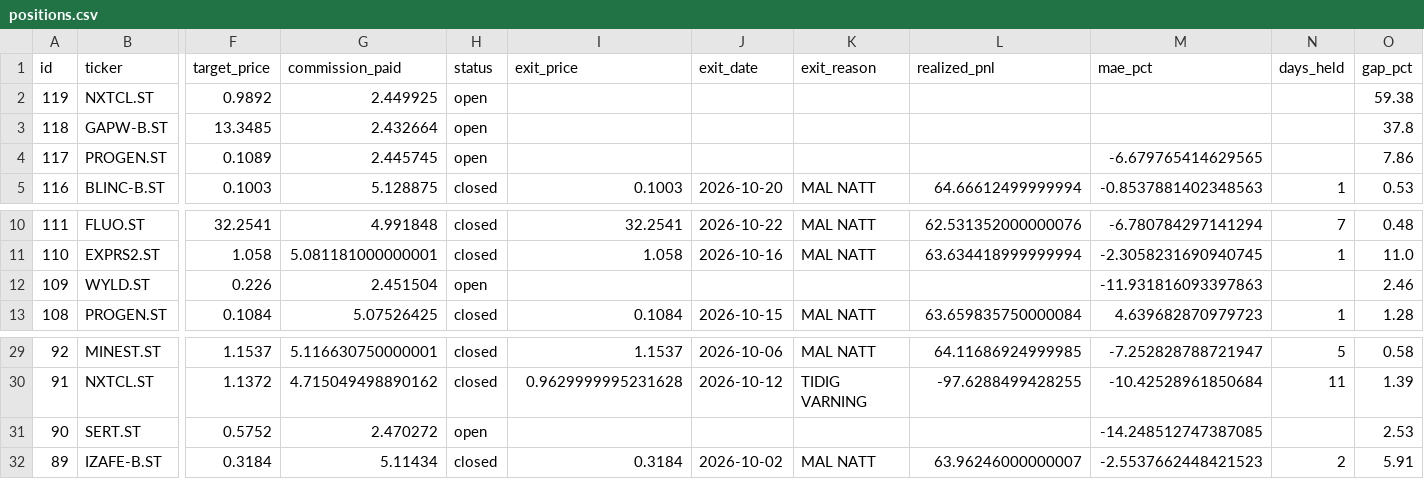
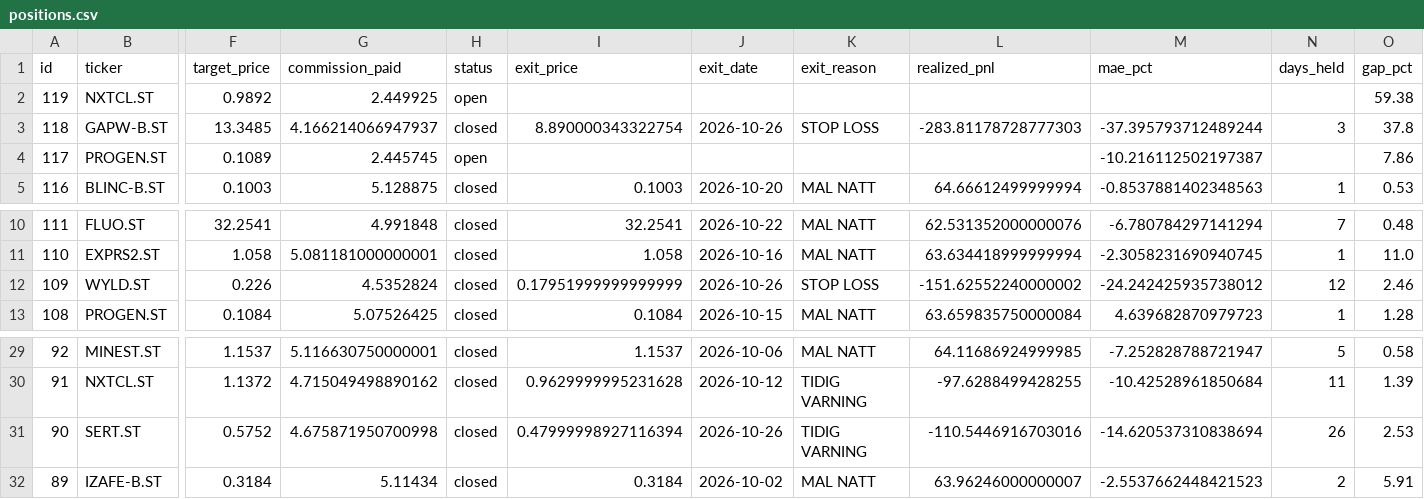
Before and after one commit to benjaminneilan16/small-cap, a CSV file: reports/positions.csv, drawn as a sheet; only a part is shown, gaps mark what is left out; the diff names each change by its address in the sheet, - before the commit and + after, or states it on an @@ line.

```diff
--- a/reports/positions.csv
+++ b/reports/positions.csv
-G3 (commission_paid): 2.432664
+G3 (commission_paid): 4.166214066947937
-H3 (status): open
+H3 (status): closed
-I3 (exit_price): (empty)
+I3 (exit_price): 8.890000343322754
-J3 (exit_date): (empty)
+J3 (exit_date): 2026-10-26
-K3 (exit_reason): (empty)
+K3 (exit_reason): STOP LOSS
-L3 (realized_pnl): (empty)
+L3 (realized_pnl): -283.81178728777303
-M3 (mae_pct): (empty)
+M3 (mae_pct): -37.395793712489244
-N3 (days_held): (empty)
+N3 (days_held): 3
-M4 (mae_pct): -6.679765414629565
+M4 (mae_pct): -10.216112502197387
-G12 (commission_paid): 2.451504
+G12 (commission_paid): 4.5352824
-H12 (status): open
+H12 (status): closed
-I12 (exit_price): (empty)
+I12 (exit_price): 0.17951999999999999
-J12 (exit_date): (empty)
+J12 (exit_date): 2026-10-26
-K12 (exit_reason): (empty)
+K12 (exit_reason): STOP LOSS
-L12 (realized_pnl): (empty)
+L12 (realized_pnl): -151.62552240000002
-M12 (mae_pct): -11.931816093397863
+M12 (mae_pct): -24.242425935738012
-N12 (days_held): (empty)
+N12 (days_held): 12
-G31 (commission_paid): 2.470272
+G31 (commission_paid): 4.675871950700998
-H31 (status): open
+H31 (status): closed
-I31 (exit_price): (empty)
+I31 (exit_price): 0.47999998927116394
-J31 (exit_date): (empty)
+J31 (exit_date): 2026-10-26
-K31 (exit_reason): (empty)
+K31 (exit_reason): TIDIG VARNING
-L31 (realized_pnl): (empty)
+L31 (realized_pnl): -110.5446916703016
-M31 (mae_pct): -14.248512747387085
+M31 (mae_pct): -14.620537310838694
-N31 (days_held): (empty)
+N31 (days_held): 26
```
Also changed, not shown: 3 other files.
